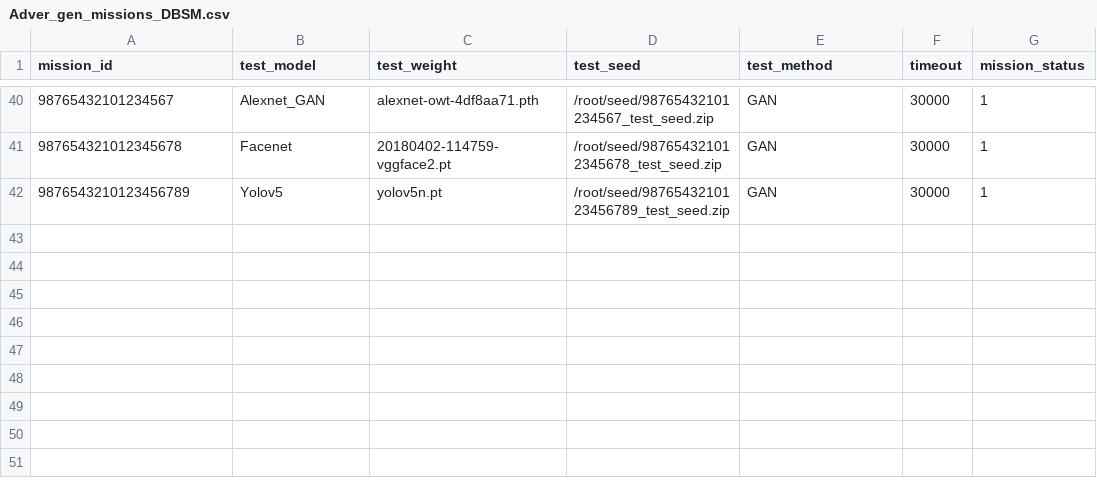
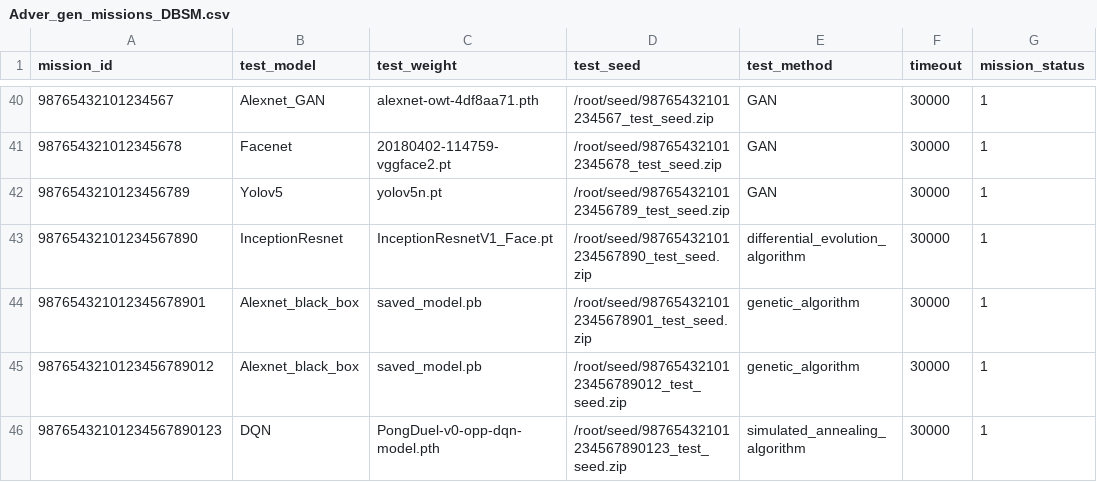
Before and after one commit to scu-804/AI_TEST, a CSV file: Adver_gen_missions_DBSM.csv, drawn as a sheet; only a part is shown, gaps mark what is left out.

```diff
--- a/Adver_gen_missions_DBSM.csv
+++ b/Adver_gen_missions_DBSM.csv
@@ -42 +42,5 @@ mission_id,test_model,test_weight,test_seed,test_method,timeout,mission_status
 9876543210123456789,Yolov5,yolov5n.pt,/root/seed/9876543210123456789_test_seed.zip,GAN,30000,1
+98765432101234567890,InceptionResnet,InceptionResnetV1_Face.pt,/root/seed/98765432101234567890_test_seed.zip,differential_evolution_algorithm,30000,1
+987654321012345678901,Alexnet_black_box,saved_model.pb,/root/seed/987654321012345678901_test_seed.zip,genetic_algorithm,30000,1
+9876543210123456789012,Alexnet_black_box,saved_model.pb,/root/seed/9876543210123456789012_test_seed.zip,genetic_algorithm,30000,1
+98765432101234567890123,DQN,PongDuel-v0-opp-dqn-model.pth,/root/seed/98765432101234567890123_test_seed.zip,simulated_annealing_algorithm,30000,1
```
Also changed, not shown: Enhance_missions_DBSM.csv, Eval_missions_DBSM.csv, 17 other files.
